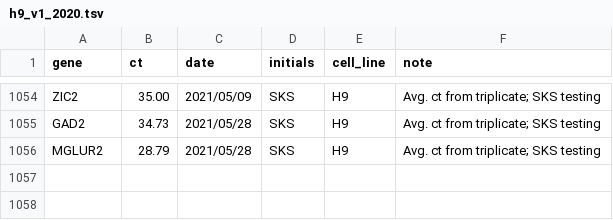
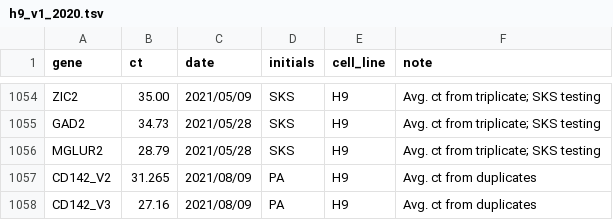
Before and after one commit to kirkebylab/hippocompute, a TSV file: data/h9_v1_2020.tsv, drawn as a sheet; only a part is shown, gaps mark what is left out.

Commit message:
Include primers CD142_v2 & CD142_v3 to the 9_v1 reference set.

```diff
--- a/data/h9_v1_2020.tsv
+++ b/data/h9_v1_2020.tsv
@@ -1056 +1056,3 @@ GAD2	34.73	2021/05/28	SKS	H9	Avg. ct from triplicate; SKS testing
 MGLUR2	28.79	2021/05/28	SKS	H9	Avg. ct from triplicate; SKS testing
+CD142_V2	31.265	2021/08/09	PA	H9	Avg. ct from duplicates
+CD142_V3	27.16	2021/08/09	PA	H9	Avg. ct from duplicates
```
